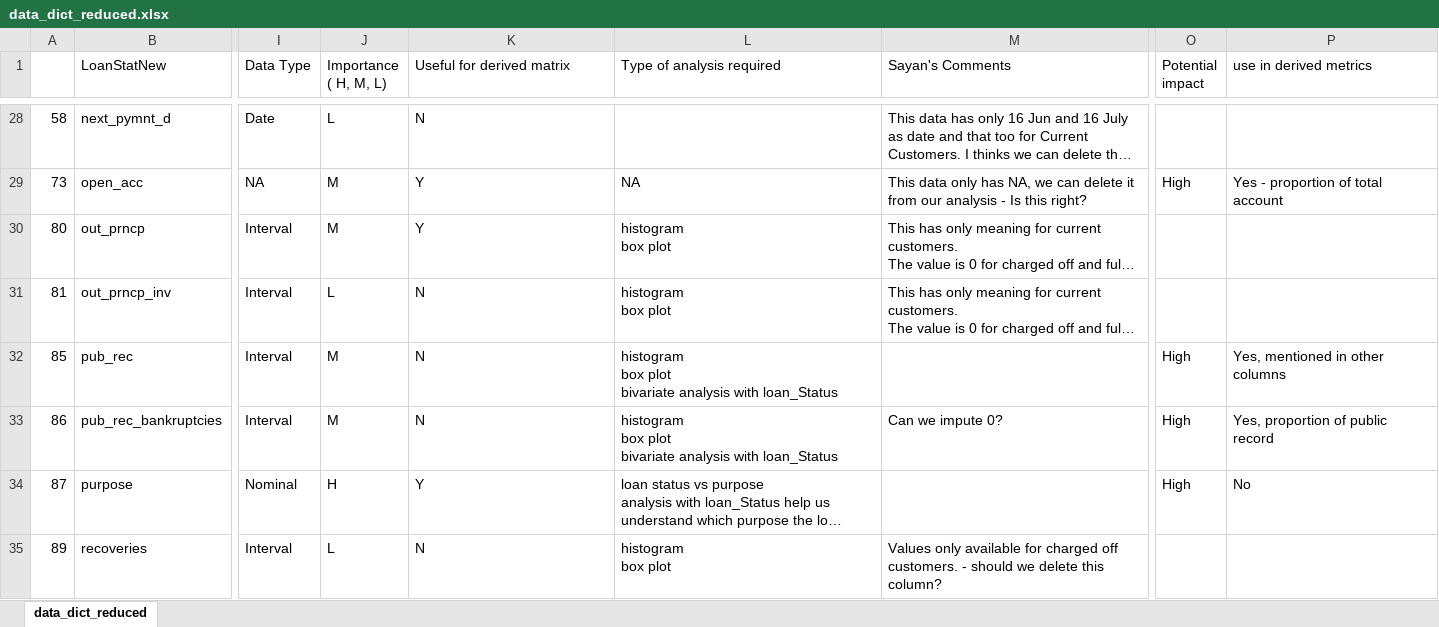
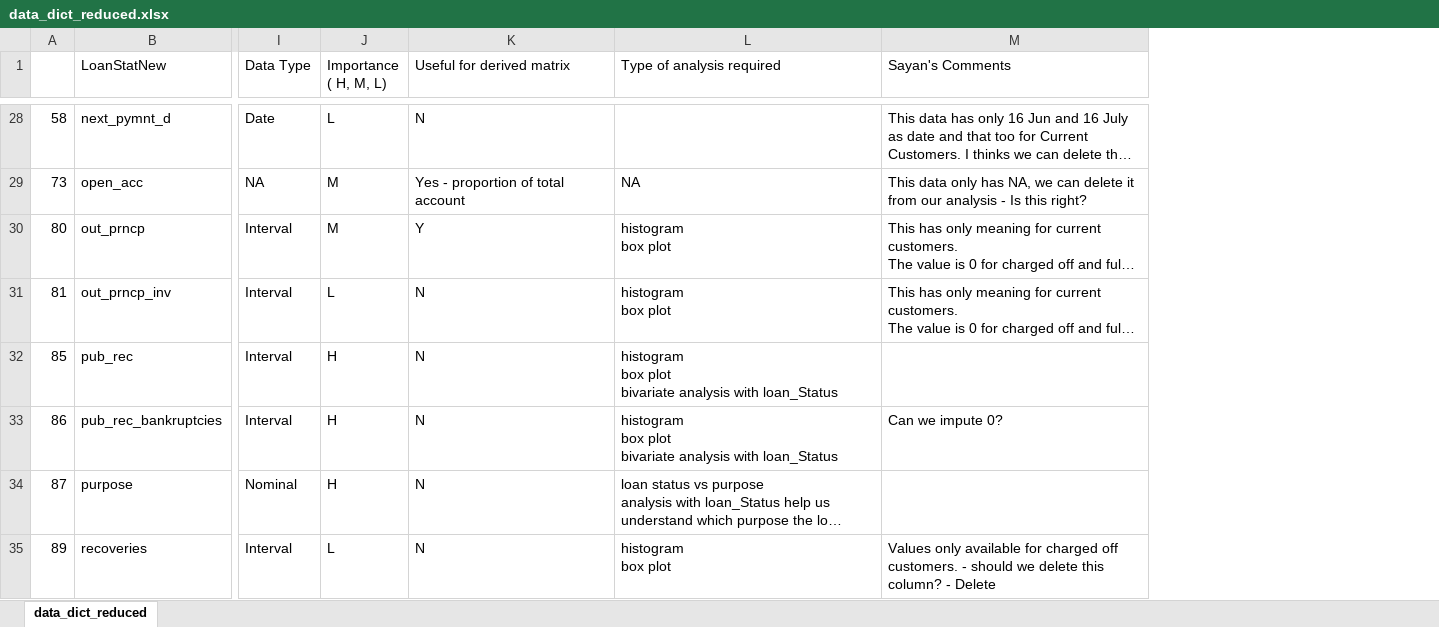
Before and after one commit to saneshashank/course2-GP1, an Excel workbook: data_dict_reduced.xlsx, sheet data_dict_reduced, drawn as a sheet; only a part is shown, gaps mark what is left out; long unchanged cells end in …; values as stored, in another font and other column widths than the file's, no cell formats; the diff covers the shown part only; the diff names each change by its address in the sheet, - before the commit and + after, or states it on an @@ line.

```diff
--- a/data_dict_reduced.xlsx (sheet data_dict_reduced)
+++ b/data_dict_reduced.xlsx (sheet data_dict_reduced)
@@ column O (Potential impact) hidden, rows 29-34: High |  |  | High | High | High @@
@@ column P (use in derived metrics) hidden, rows 29-34: Yes - proportion of total account |  |  | Yes, mentioned in other columns | Yes, proportion of public record | No @@
-K29 (Useful for derived matrix): Y
+K29 (Useful for derived matrix): Yes - proportion of total account
-J32:J33 (Importance ( H, M, L)): M
+J32:J33 (Importance ( H, M, L)): H
-K34 (Useful for derived matrix): Y
+K34 (Useful for derived matrix): N
-M35 (Sayan's Comments): …this column?
+M35 (Sayan's Comments): …this column? - Delete
```
Also changed, not shown: 34 edited cells elsewhere in this sheet, cell formats.
